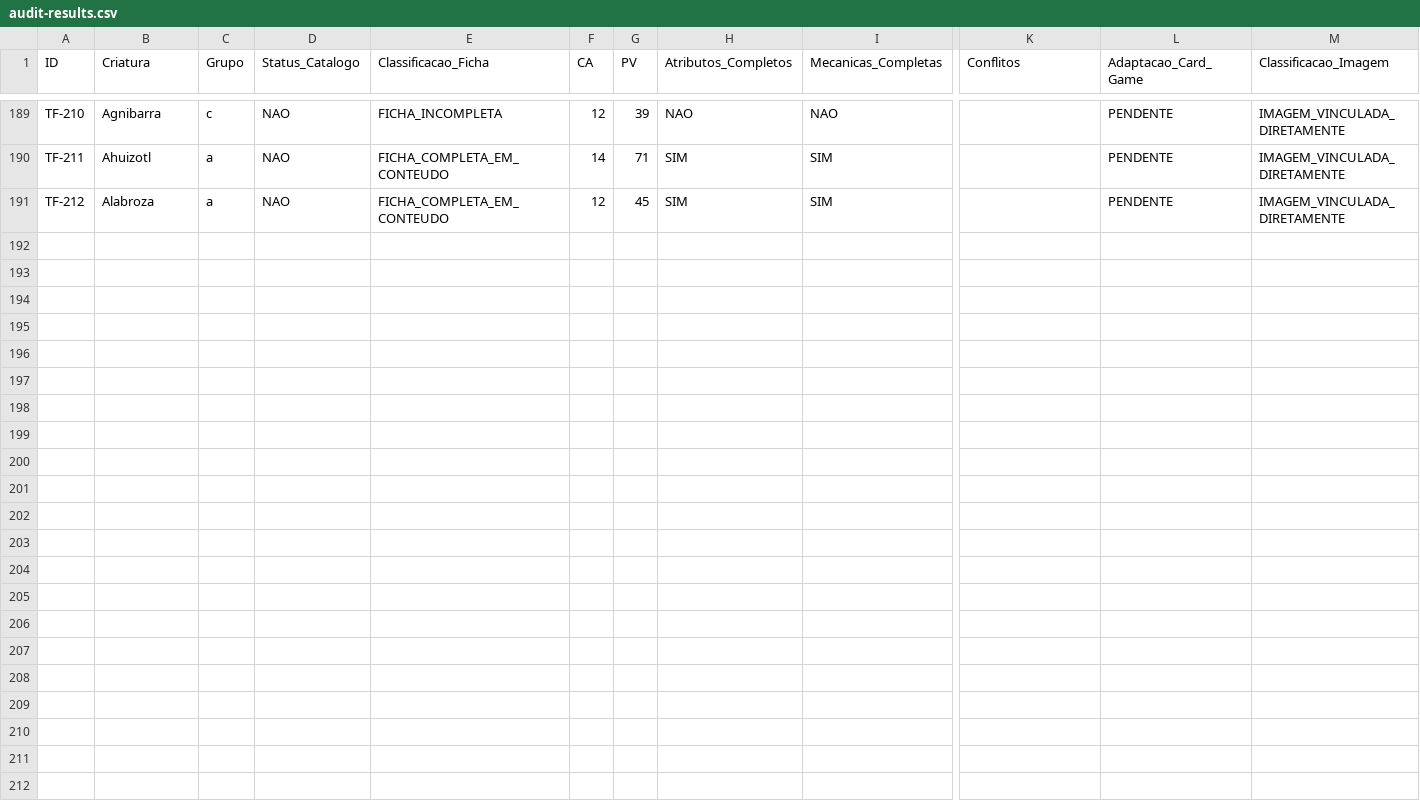
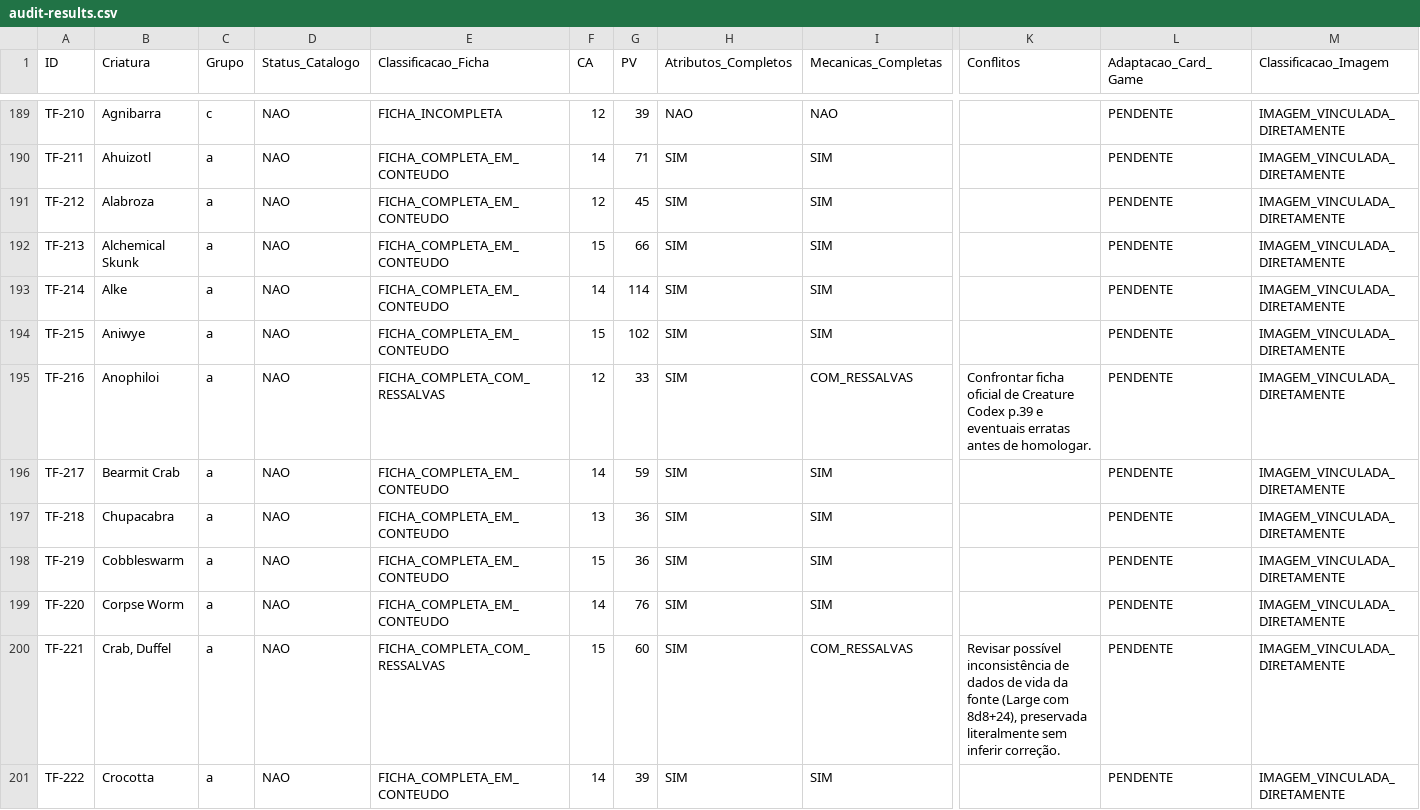
Before and after one commit to george-vepo/Catalogo-SRD, a CSV file: operational/reviews/20261014-imaged-cards/final-audit/audit-results.csv, drawn as a sheet; only a part is shown, gaps mark what is left out; rows hold the shown columns only; the diff names each change by its address in the sheet, - before the commit and + after, or states it on an @@ line.

Commit message:
audit(srd607): consolidate batch 020 (TF-213 through TF-222)

```diff
--- a/operational/reviews/20261014-imaged-cards/final-audit/audit-results.csv
+++ b/operational/reviews/20261014-imaged-cards/final-audit/audit-results.csv
+row 192: TF-213 | Alchemical Skunk | a | NAO | FICHA_COMPLETA_EM_CONTEUDO | 15 | 66 | SIM | SIM |  | PENDENTE | IMAGEM_VINCULADA_DIRETAMENTE
+row 193: TF-214 | Alke | a | NAO | FICHA_COMPLETA_EM_CONTEUDO | 14 | 114 | SIM | SIM |  | PENDENTE | IMAGEM_VINCULADA_DIRETAMENTE
+row 194: TF-215 | Aniwye | a | NAO | FICHA_COMPLETA_EM_CONTEUDO | 15 | 102 | SIM | SIM |  | PENDENTE | IMAGEM_VINCULADA_DIRETAMENTE
+row 195: TF-216 | Anophiloi | a | NAO | FICHA_COMPLETA_COM_RESSALVAS | 12 | 33 | SIM | COM_RESSALVAS | Confrontar ficha oficial de Creature Codex p.39 e eventuais erratas antes de homologar. | PENDENTE | IMAGEM_VINCULADA_DIRETAMENTE
+row 196: TF-217 | Bearmit Crab | a | NAO | FICHA_COMPLETA_EM_CONTEUDO | 14 | 59 | SIM | SIM |  | PENDENTE | IMAGEM_VINCULADA_DIRETAMENTE
+row 197: TF-218 | Chupacabra | a | NAO | FICHA_COMPLETA_EM_CONTEUDO | 13 | 36 | SIM | SIM |  | PENDENTE | IMAGEM_VINCULADA_DIRETAMENTE
+row 198: TF-219 | Cobbleswarm | a | NAO | FICHA_COMPLETA_EM_CONTEUDO | 15 | 36 | SIM | SIM |  | PENDENTE | IMAGEM_VINCULADA_DIRETAMENTE
+row 199: TF-220 | Corpse Worm | a | NAO | FICHA_COMPLETA_EM_CONTEUDO | 14 | 76 | SIM | SIM |  | PENDENTE | IMAGEM_VINCULADA_DIRETAMENTE
+row 200: TF-221 | Crab, Duffel | a | NAO | FICHA_COMPLETA_COM_RESSALVAS | 15 | 60 | SIM | COM_RESSALVAS | Revisar possível inconsistência de dados de vida da fonte (Large com 8d8+24), preservada literalmente sem inferir correção. | PENDENTE | IMAGEM_VINCULADA_DIRETAMENTE
+row 201: TF-222 | Crocotta | a | NAO | FICHA_COMPLETA_EM_CONTEUDO | 14 | 39 | SIM | SIM |  | PENDENTE | IMAGEM_VINCULADA_DIRETAMENTE
```
Also changed, not shown: 4 other files.
